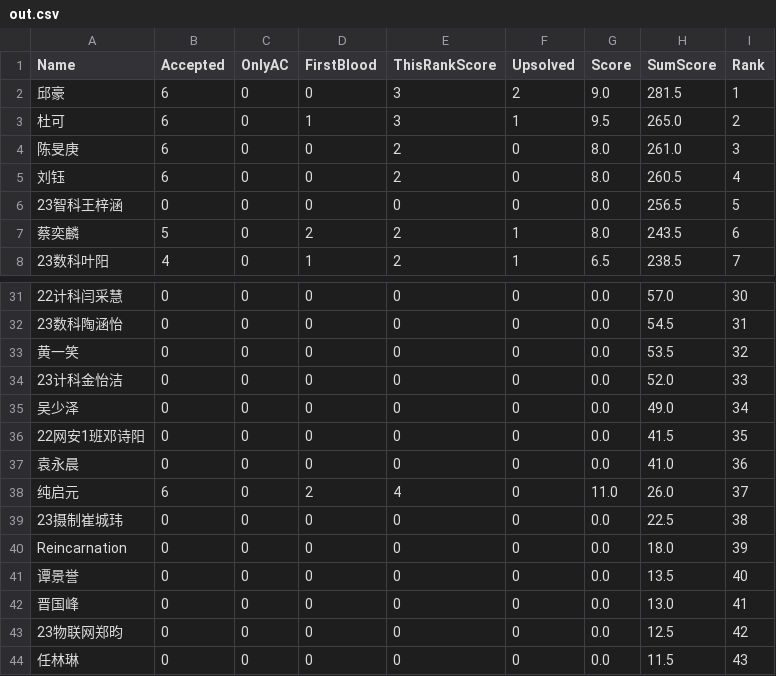
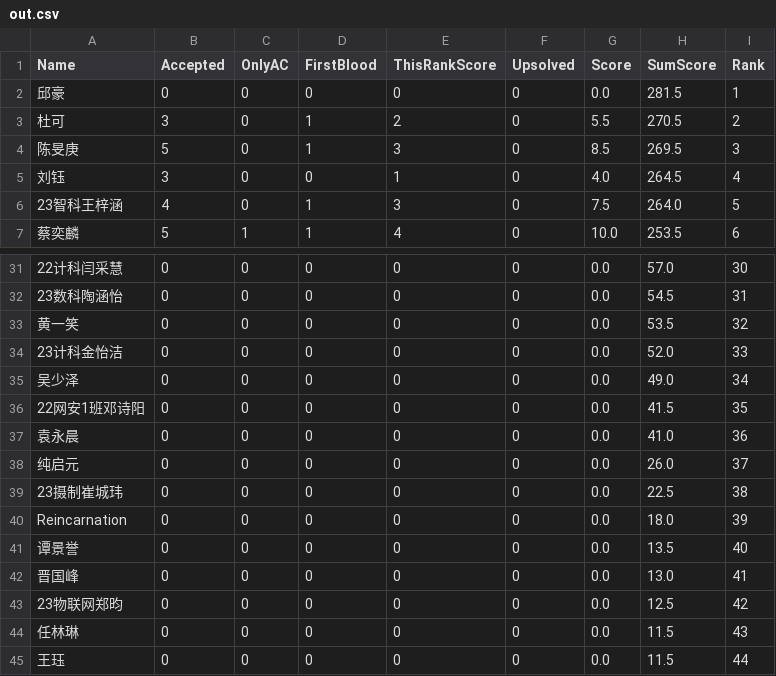
Before and after one commit to dukerki/VJudge-Spider-on-TravisCI, a CSV file: out.csv, drawn as a sheet; only a part is shown, gaps mark what is left out; the shorter side is filled out with more unchanged rows; removed rows and columns are numbered as before the commit, all else as after; the diff covers the shown part only; the diff names each change by its address in the sheet, - before the commit and + after, or states it on an @@ line.

```diff
--- a/out.csv
+++ b/out.csv
-B2 (Accepted): 6
+B2 (Accepted): 0
-E2 (ThisRankScore): 3
+E2 (ThisRankScore): 0
-F2 (Upsolved): 2
+F2 (Upsolved): 0
-G2 (Score): 9.0
+G2 (Score): 0.0
-B3 (Accepted): 6
+B3 (Accepted): 3
-E3 (ThisRankScore): 3
+E3 (ThisRankScore): 2
-F3 (Upsolved): 1
+F3 (Upsolved): 0
-G3 (Score): 9.5
+G3 (Score): 5.5
-H3 (SumScore): 265.0
+H3 (SumScore): 270.5
-B4 (Accepted): 6
+B4 (Accepted): 5
-D4 (FirstBlood): 0
+D4 (FirstBlood): 1
-E4 (ThisRankScore): 2
+E4 (ThisRankScore): 3
-G4 (Score): 8.0
+G4 (Score): 8.5
-H4 (SumScore): 261.0
+H4 (SumScore): 269.5
-B5 (Accepted): 6
+B5 (Accepted): 3
-E5 (ThisRankScore): 2
+E5 (ThisRankScore): 1
-G5 (Score): 8.0
+G5 (Score): 4.0
-H5 (SumScore): 260.5
+H5 (SumScore): 264.5
-B6 (Accepted): 0
+B6 (Accepted): 4
-D6 (FirstBlood): 0
+D6 (FirstBlood): 1
-E6 (ThisRankScore): 0
+E6 (ThisRankScore): 3
-G6 (Score): 0.0
+G6 (Score): 7.5
-H6 (SumScore): 256.5
+H6 (SumScore): 264.0
-C7 (OnlyAC): 0
+C7 (OnlyAC): 1
-D7 (FirstBlood): 2
+D7 (FirstBlood): 1
-E7 (ThisRankScore): 2
+E7 (ThisRankScore): 4
-F7 (Upsolved): 1
+F7 (Upsolved): 0
-G7 (Score): 8.0
+G7 (Score): 10.0
-H7 (SumScore): 243.5
+H7 (SumScore): 253.5
-row 8: 23数科叶阳 | 4 | 0 | 1 | 2 | 1 | 6.5 | 238.5 | 7
-B38 (Accepted): 6
+B38 (Accepted): 0
-D38 (FirstBlood): 2
+D38 (FirstBlood): 0
-E38 (ThisRankScore): 4
+E38 (ThisRankScore): 0
-G38 (Score): 11.0
+G38 (Score): 0.0
```
Also changed, not shown: 2 added rows, 1 removed row and 38 edited cells elsewhere in this file, ContestRecord.csv, 1 other file.
